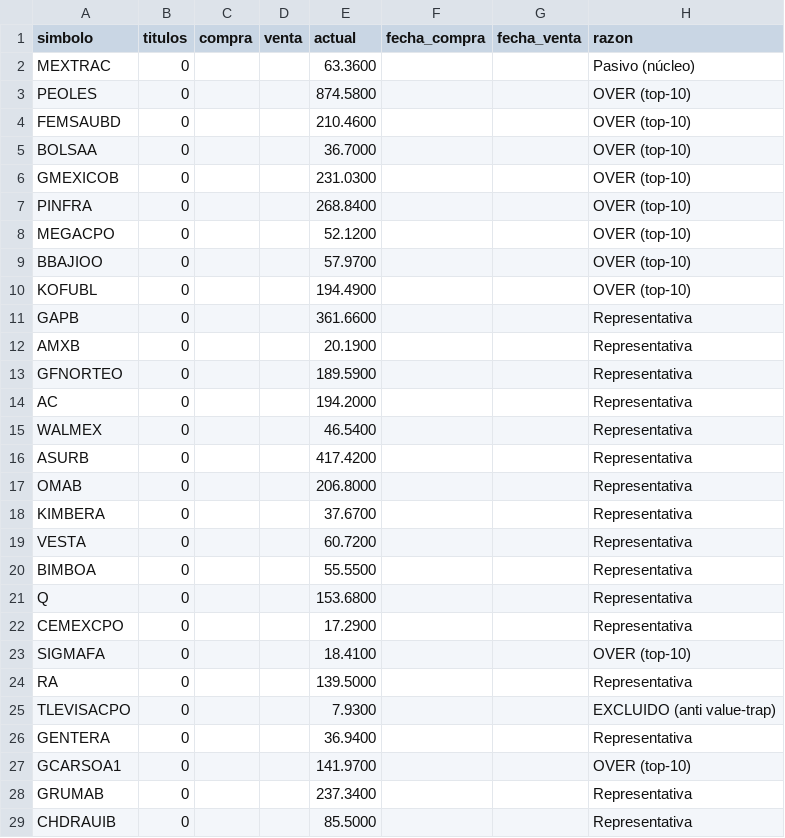
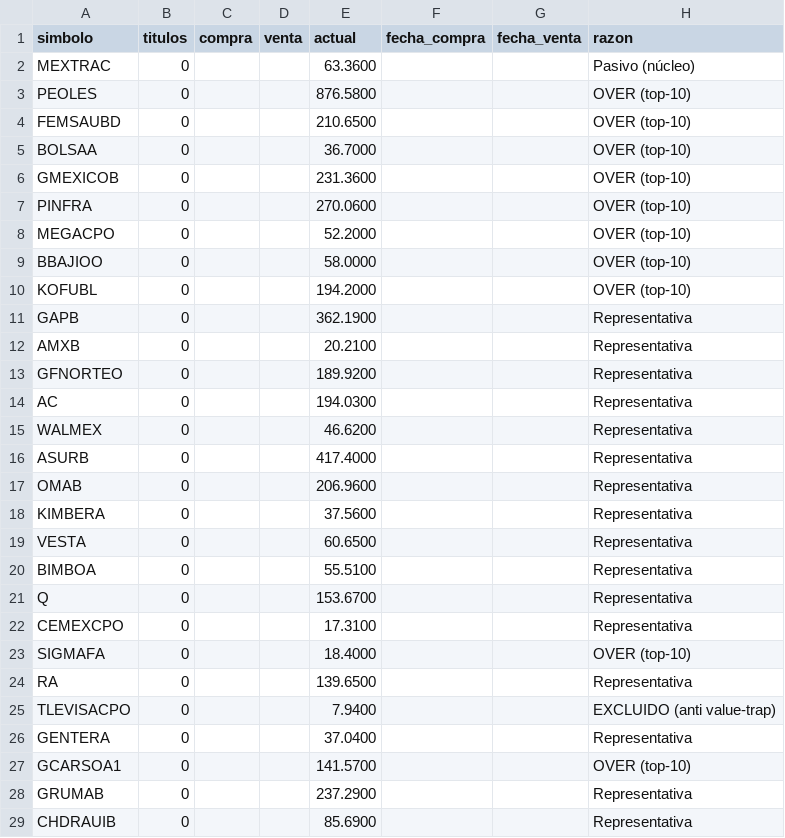
Before and after one commit to jesusdahel/bbva-clinicas, a CSV file: precios.csv, drawn as a sheet; only a part is shown; the diff covers the shown part only.

```diff
--- a/precios.csv
+++ b/precios.csv
@@ -2,28 +2,28 @@ simbolo,titulos,compra,venta,actual,fecha_compra,fecha_venta,razon
 MEXTRAC,0,,,63.3600,,,Pasivo (núcleo)
-PEOLES,0,,,874.5800,,,OVER (top-10)
-FEMSAUBD,0,,,210.4600,,,OVER (top-10)
+PEOLES,0,,,876.5800,,,OVER (top-10)
+FEMSAUBD,0,,,210.6500,,,OVER (top-10)
 BOLSAA,0,,,36.7000,,,OVER (top-10)
-GMEXICOB,0,,,231.0300,,,OVER (top-10)
-PINFRA,0,,,268.8400,,,OVER (top-10)
-MEGACPO,0,,,52.1200,,,OVER (top-10)
-BBAJIOO,0,,,57.9700,,,OVER (top-10)
-KOFUBL,0,,,194.4900,,,OVER (top-10)
-GAPB,0,,,361.6600,,,Representativa
-AMXB,0,,,20.1900,,,Representativa
-GFNORTEO,0,,,189.5900,,,Representativa
-AC,0,,,194.2000,,,Representativa
-WALMEX,0,,,46.5400,,,Representativa
-ASURB,0,,,417.4200,,,Representativa
-OMAB,0,,,206.8000,,,Representativa
-KIMBERA,0,,,37.6700,,,Representativa
-VESTA,0,,,60.7200,,,Representativa
-BIMBOA,0,,,55.5500,,,Representativa
-Q,0,,,153.6800,,,Representativa
-CEMEXCPO,0,,,17.2900,,,Representativa
-SIGMAFA,0,,,18.4100,,,OVER (top-10)
-RA,0,,,139.5000,,,Representativa
-TLEVISACPO,0,,,7.9300,,,EXCLUIDO (anti value-trap)
-GENTERA,0,,,36.9400,,,Representativa
-GCARSOA1,0,,,141.9700,,,OVER (top-10)
-GRUMAB,0,,,237.3400,,,Representativa
-CHDRAUIB,0,,,85.5000,,,Representativa
+GMEXICOB,0,,,231.3600,,,OVER (top-10)
+PINFRA,0,,,270.0600,,,OVER (top-10)
+MEGACPO,0,,,52.2000,,,OVER (top-10)
+BBAJIOO,0,,,58.0000,,,OVER (top-10)
+KOFUBL,0,,,194.2000,,,OVER (top-10)
+GAPB,0,,,362.1900,,,Representativa
+AMXB,0,,,20.2100,,,Representativa
+GFNORTEO,0,,,189.9200,,,Representativa
+AC,0,,,194.0300,,,Representativa
+WALMEX,0,,,46.6200,,,Representativa
+ASURB,0,,,417.4000,,,Representativa
+OMAB,0,,,206.9600,,,Representativa
+KIMBERA,0,,,37.5600,,,Representativa
+VESTA,0,,,60.6500,,,Representativa
+BIMBOA,0,,,55.5100,,,Representativa
+Q,0,,,153.6700,,,Representativa
+CEMEXCPO,0,,,17.3100,,,Representativa
+SIGMAFA,0,,,18.4000,,,OVER (top-10)
+RA,0,,,139.6500,,,Representativa
+TLEVISACPO,0,,,7.9400,,,EXCLUIDO (anti value-trap)
+GENTERA,0,,,37.0400,,,Representativa
+GCARSOA1,0,,,141.5700,,,OVER (top-10)
+GRUMAB,0,,,237.2900,,,Representativa
+CHDRAUIB,0,,,85.6900,,,Representativa
```
Also changed, not shown: 8 edited cells elsewhere in this file, cotizaciones.csv, 5 other files.
